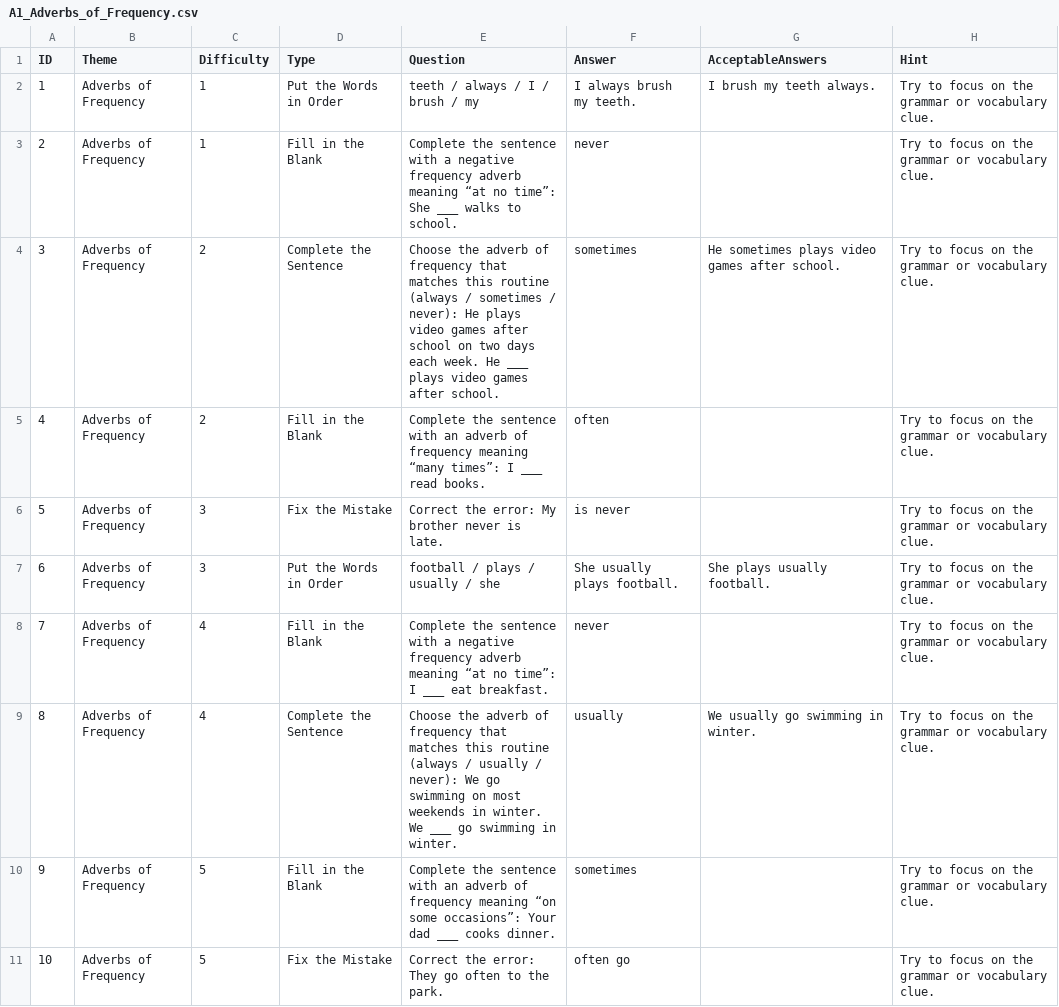
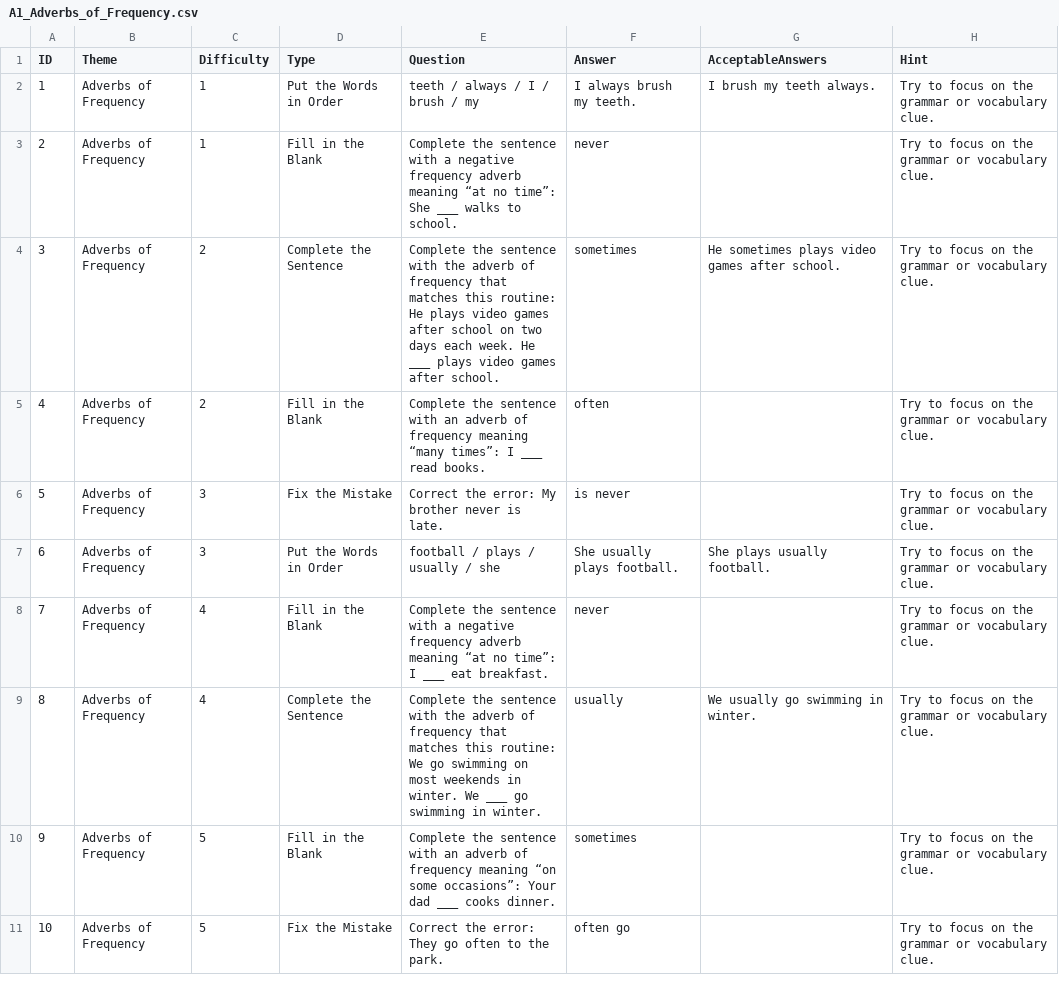
Before and after one commit to stephenfagen/english-quest, a CSV file: A1_Adverbs_of_Frequency.csv, drawn as a sheet; only a part is shown; the diff covers the shown part only.

Commit message:
Expand and clarify unique question pack

```diff
--- a/A1_Adverbs_of_Frequency.csv
+++ b/A1_Adverbs_of_Frequency.csv
@@ -3,3 +3,3 @@
 2,Adverbs of Frequency,1,Fill in the Blank,Complete the sentence with a negative frequency adverb meaning “at no time”: She ___ walks to school.,never,,Try to focus on the grammar or vocabulary clue.
-3,Adverbs of Frequency,2,Complete the Sentence,Choose the adverb of frequency that matches this routine (always / sometimes / never): He plays video games after school on two days each week. He ___ plays video games after school.,sometimes,He sometimes plays video games after school.,Try to focus on the grammar or vocabulary clue.
+3,Adverbs of Frequency,2,Complete the Sentence,Complete the sentence with the adverb of frequency that matches this routine: He plays video games after school on two days each week. He ___ plays video games after school.,sometimes,He sometimes plays video games after school.,Try to focus on the grammar or vocabulary clue.
 4,Adverbs of Frequency,2,Fill in the Blank,Complete the sentence with an adverb of frequency meaning “many times”: I ___ read books.,often,,Try to focus on the grammar or vocabulary clue.
@@ -8,3 +8,3 @@
 7,Adverbs of Frequency,4,Fill in the Blank,Complete the sentence with a negative frequency adverb meaning “at no time”: I ___ eat breakfast.,never,,Try to focus on the grammar or vocabulary clue.
-8,Adverbs of Frequency,4,Complete the Sentence,Choose the adverb of frequency that matches this routine (always / usually / never): We go swimming on most weekends in winter. We ___ go swimming in winter.,usually,We usually go swimming in winter.,Try to focus on the grammar or vocabulary clue.
+8,Adverbs of Frequency,4,Complete the Sentence,Complete the sentence with the adverb of frequency that matches this routine: We go swimming on most weekends in winter. We ___ go swimming in winter.,usually,We usually go swimming in winter.,Try to focus on the grammar or vocabulary clue.
 9,Adverbs of Frequency,5,Fill in the Blank,Complete the sentence with an adverb of frequency meaning “on some occasions”: Your dad ___ cooks dinner.,sometimes,,Try to focus on the grammar or vocabulary clue.
```
Also changed, not shown: 14 added rows elsewhere in this file.
